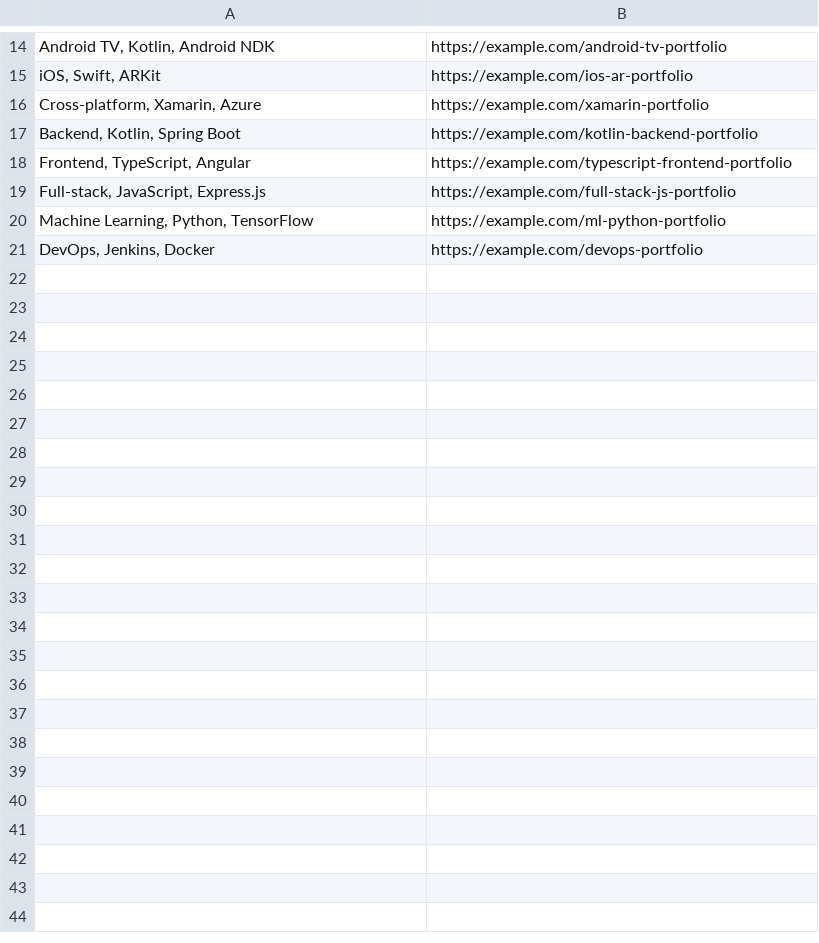
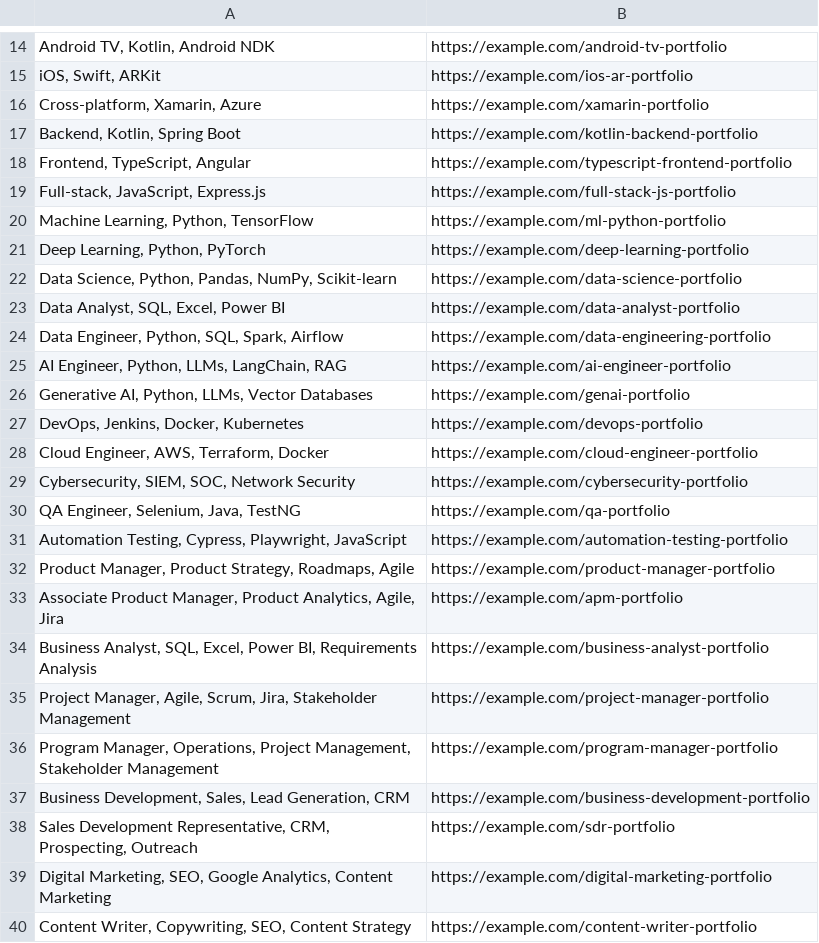
Before and after one commit to Mukul-prasad89/coldMail.ai, a CSV file: server/my_portfolio.csv, drawn as a sheet; only a part is shown, gaps mark what is left out; the diff covers the shown part only.

Commit message:
Fix: JSON parsing, truncation, model qwen/qwen3.6-27b; update portfolio CSV

```diff
--- a/server/my_portfolio.csv
+++ b/server/my_portfolio.csv
@@ -20,2 +20,21 @@
 "Machine Learning, Python, TensorFlow","https://example.com/ml-python-portfolio"
-"DevOps, Jenkins, Docker","https://example.com/devops-portfolio"
+"Deep Learning, Python, PyTorch","https://example.com/deep-learning-portfolio"
+"Data Science, Python, Pandas, NumPy, Scikit-learn","https://example.com/data-science-portfolio"
+"Data Analyst, SQL, Excel, Power BI","https://example.com/data-analyst-portfolio"
+"Data Engineer, Python, SQL, Spark, Airflow","https://example.com/data-engineering-portfolio"
+"AI Engineer, Python, LLMs, LangChain, RAG","https://example.com/ai-engineer-portfolio"
+"Generative AI, Python, LLMs, Vector Databases","https://example.com/genai-portfolio"
+"DevOps, Jenkins, Docker, Kubernetes","https://example.com/devops-portfolio"
+"Cloud Engineer, AWS, Terraform, Docker","https://example.com/cloud-engineer-portfolio"
+"Cybersecurity, SIEM, SOC, Network Security","https://example.com/cybersecurity-portfolio"
+"QA Engineer, Selenium, Java, TestNG","https://example.com/qa-portfolio"
+"Automation Testing, Cypress, Playwright, JavaScript","https://example.com/automation-testing-portfolio"
+"Product Manager, Product Strategy, Roadmaps, Agile","https://example.com/product-manager-portfolio"
+"Associate Product Manager, Product Analytics, Agile, Jira","https://example.com/apm-portfolio"
+"Business Analyst, SQL, Excel, Power BI, Requirements Analysis","https://example.com/business-analyst-portfolio"
+"Project Manager, Agile, Scrum, Jira, Stakeholder Management","https://example.com/project-manager-portfolio"
+"Program Manager, Operations, Project Management, Stakeholder Management","https://example.com/program-manager-portfolio"
+"Business Development, Sales, Lead Generation, CRM","https://example.com/business-development-portfolio"
+"Sales Development Representative, CRM, Prospecting, Outreach","https://example.com/sdr-portfolio"
+"Digital Marketing, SEO, Google Analytics, Content Marketing","https://example.com/digital-marketing-portfolio"
+"Content Writer, Copywriting, SEO, Content Strategy","https://example.com/content-writer-portfolio"
```
Also changed, not shown: 15 added rows and 1 edited cell elsewhere in this file, 2 other files.
